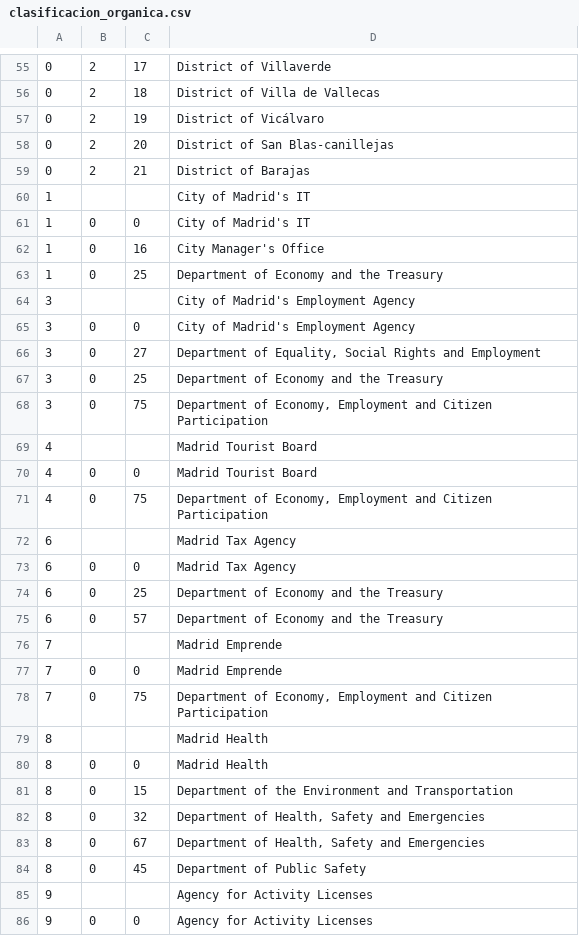
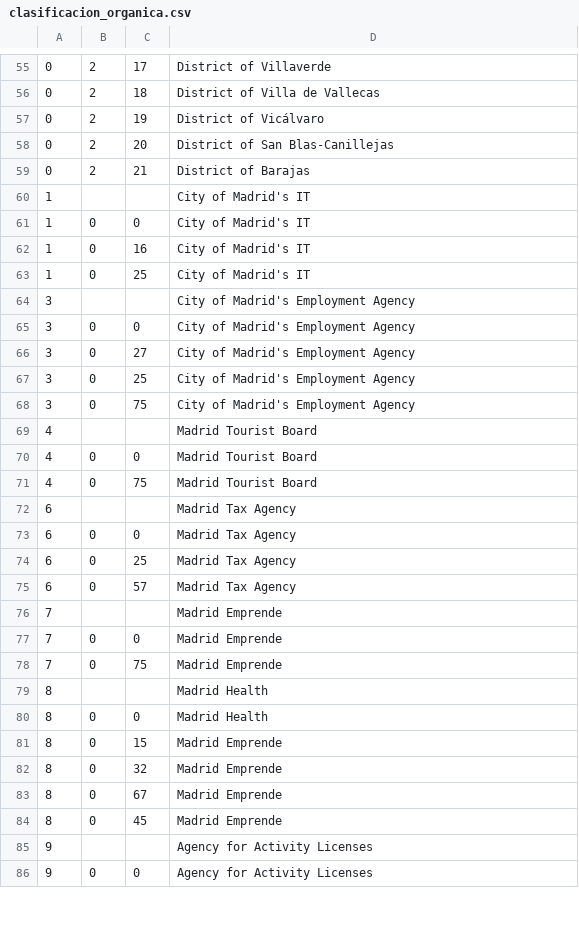
Before and after one commit to esebastian/presupuesto-madrid, a CSV file: data/en/clasificacion_organica.csv, drawn as a sheet; only a part is shown, gaps mark what is left out; the diff covers the shown part only.

```diff
--- a/data/en/clasificacion_organica.csv
+++ b/data/en/clasificacion_organica.csv
@@ -57,3 +57,3 @@
 0,2,19,District of Vicálvaro
-0,2,20,District of San Blas-canillejas
+0,2,20,District of San Blas-Canillejas
 0,2,21,District of Barajas
@@ -61,25 +61,25 @@
 1,0,0,City of Madrid's IT
-1,0,16,City Manager's Office
-1,0,25,Department of Economy and the Treasury
+1,0,16,City of Madrid's IT
+1,0,25,City of Madrid's IT
 3,,,City of Madrid's Employment Agency
 3,0,0,City of Madrid's Employment Agency
-3,0,27,"Department of Equality, Social Rights and Employment"
-3,0,25,Department of Economy and the Treasury
-3,0,75,"Department of Economy, Employment and Citizen Participation"
+3,0,27,City of Madrid's Employment Agency
+3,0,25,City of Madrid's Employment Agency
+3,0,75,City of Madrid's Employment Agency
 4,,,Madrid Tourist Board
 4,0,0,Madrid Tourist Board
-4,0,75,"Department of Economy, Employment and Citizen Participation"
+4,0,75,Madrid Tourist Board
 6,,,Madrid Tax Agency
 6,0,0,Madrid Tax Agency
-6,0,25,Department of Economy and the Treasury
-6,0,57,Department of Economy and the Treasury
+6,0,25,Madrid Tax Agency
+6,0,57,Madrid Tax Agency
 7,,,Madrid Emprende
 7,0,0,Madrid Emprende
-7,0,75,"Department of Economy, Employment and Citizen Participation"
+7,0,75,Madrid Emprende
 8,,,Madrid Health
 8,0,0,Madrid Health
-8,0,15,Department of the Environment and Transportation
-8,0,32,"Department of Health, Safety and Emergencies"
-8,0,67,"Department of Health, Safety and Emergencies"
-8,0,45,Department of Public Safety
+8,0,15,Madrid Emprende
+8,0,32,Madrid Emprende
+8,0,67,Madrid Emprende
+8,0,45,Madrid Emprende
 9,,,Agency for Activity Licenses
```
Also changed, not shown: 7 edited cells elsewhere in this file, data/es/clasificacion_organica.csv.
